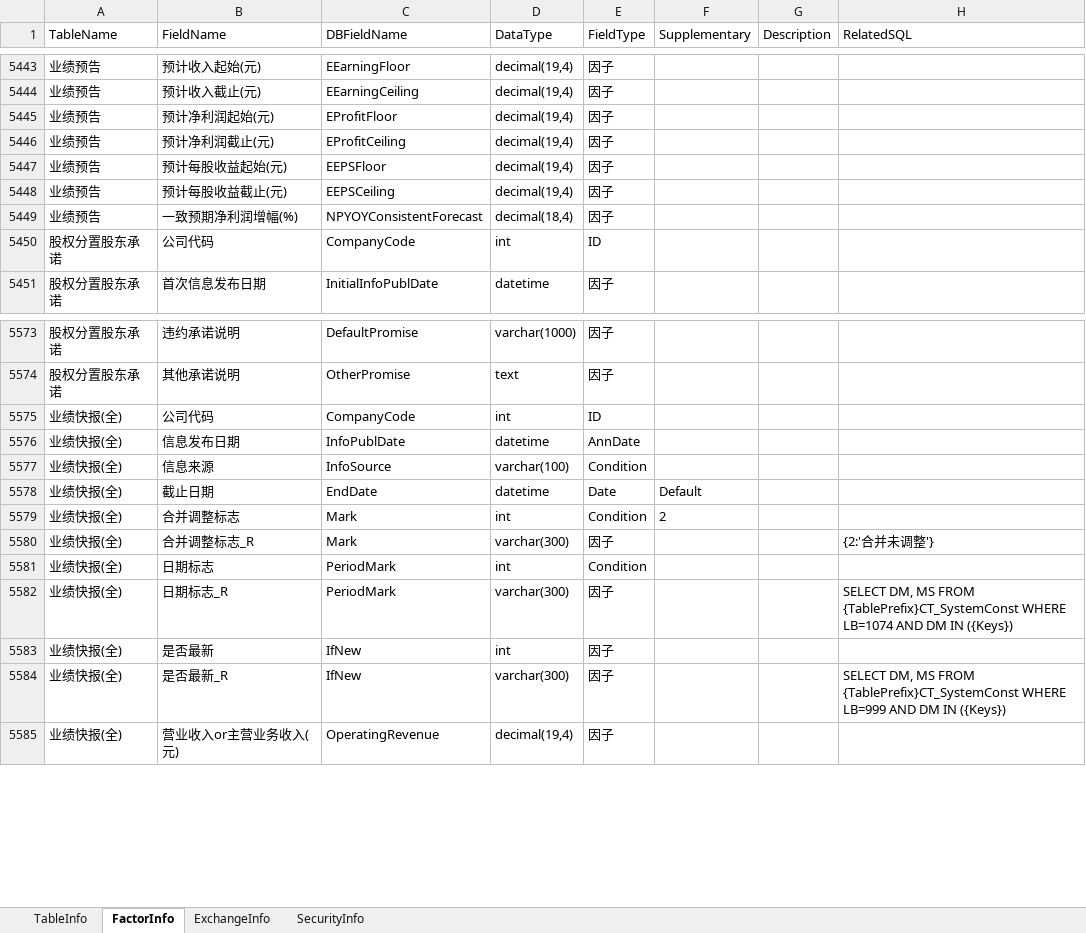
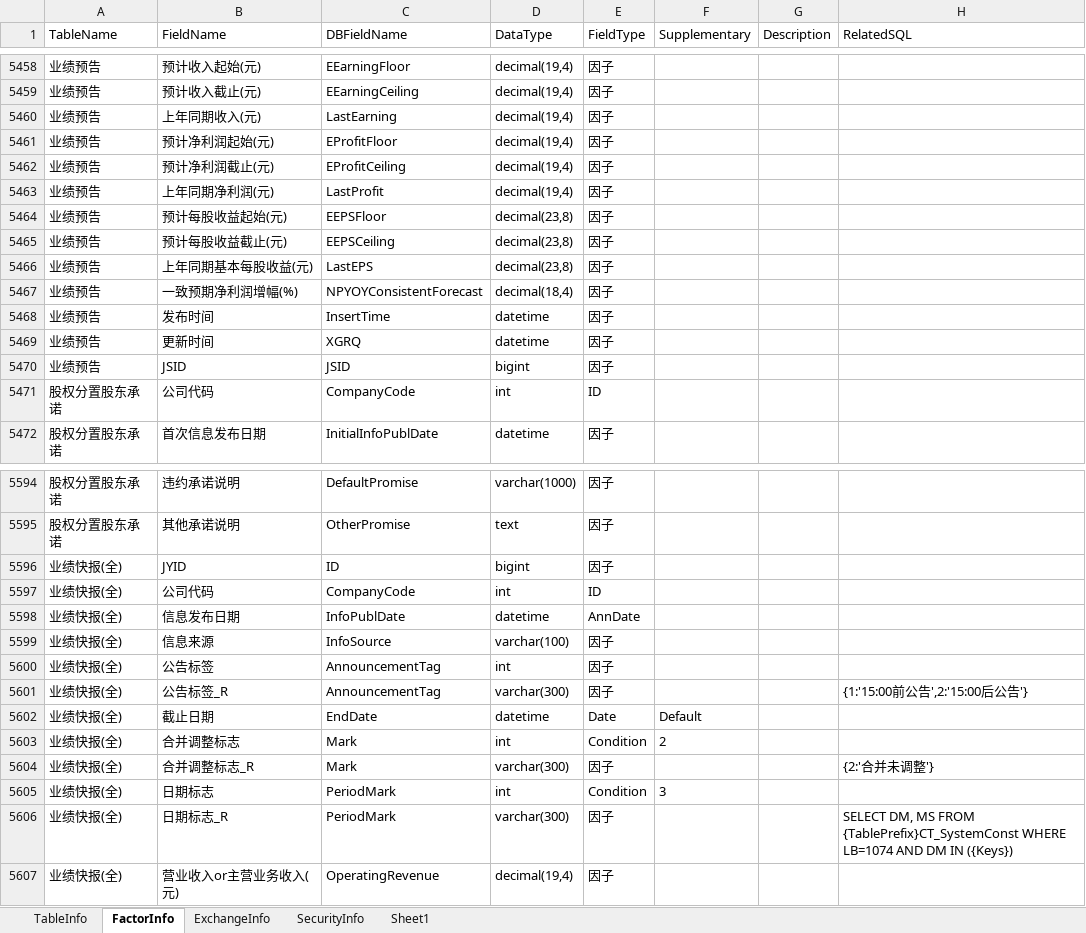
Before and after one commit to Scorpi000/QuantStudio, an Excel workbook: QuantStudio/Resource/JYDBInfo.xlsx, sheet FactorInfo, drawn as a sheet; only a part is shown, gaps mark what is left out; values as stored, in another font and other column widths than the file's, no borders; removed rows and columns are numbered as before the commit, all else as after; the diff covers the shown part only; the diff names each change by its address in the sheet, - before the commit and + after, or states it on an @@ line.

```diff
--- a/QuantStudio/Resource/JYDBInfo.xlsx (sheet FactorInfo)
+++ b/QuantStudio/Resource/JYDBInfo.xlsx (sheet FactorInfo)
+sheet tab: Sheet1
+row 5460: 业绩预告 | 上年同期收入(元) | LastEarning | decimal(19,4) | 因子
+row 5463: 业绩预告 | 上年同期净利润(元) | LastProfit | decimal(19,4) | 因子
-D5464:D5465 (DataType): decimal(19,4)
+D5464:D5465 (DataType): decimal(23,8)
+row 5466: 业绩预告 | 上年同期基本每股收益(元) | LastEPS | decimal(23,8) | 因子
+row 5468: 业绩预告 | 发布时间 | InsertTime | datetime | 因子
+row 5469: 业绩预告 | 更新时间 | XGRQ | datetime | 因子
+row 5470: 业绩预告 | JSID | JSID | bigint | 因子
+row 5596: 业绩快报(全) | JYID | ID | bigint | 因子
-E5599 (FieldType): Condition
+E5599 (FieldType): 因子
+row 5600: 业绩快报(全) | 公告标签 | AnnouncementTag | int | 因子
+row 5601: 业绩快报(全) | 公告标签_R | AnnouncementTag | varchar(300) | 因子 |  |  | {1:'15:00前公告',2:'15:00后公告'}
-F5605 (Supplementary): (empty)
+F5605 (Supplementary): 3
-row 5583: 业绩快报(全) | 是否最新 | IfNew | int | 因子
-row 5584: 业绩快报(全) | 是否最新_R | IfNew | varchar(300) | 因子 |  |  | SELECT DM, MS FROM {TablePrefix}CT_SystemConst WHERE LB=999 AND DM IN ({Keys})
```
Also changed, not shown: 42 added rows, 11 moved rows and 39 edited cells elsewhere in this sheet, sheet TableInfo, 4 other files.
